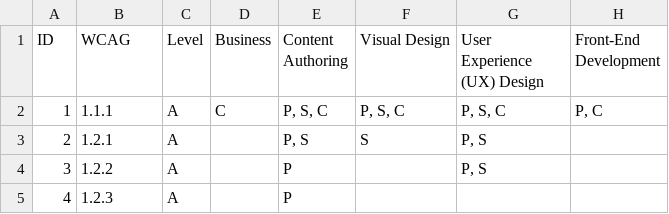
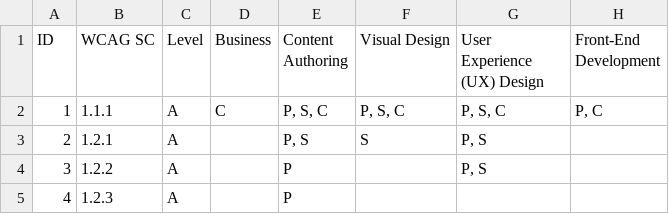
Before and after one commit to w3c/wai-arrm, a CSV file: _data/arrm-wcag-sc.csv, drawn as a sheet; only a part is shown.

Commit message:
Update arrm-wcag-sc.csv
Changes for consistency

```diff
--- a/_data/arrm-wcag-sc.csv
+++ b/_data/arrm-wcag-sc.csv
@@ -1,2 +1,2 @@
-ID,WCAG,Level,Business,Content Authoring,Visual Design,User Experience (UX) Design,Front-End Development
+ID,WCAG SC,Level,Business,Content Authoring,Visual Design,User Experience (UX) Design,Front-End Development
 1,1.1.1,A,C,"P, S, C","P, S, C","P, S, C","P, C"
```
